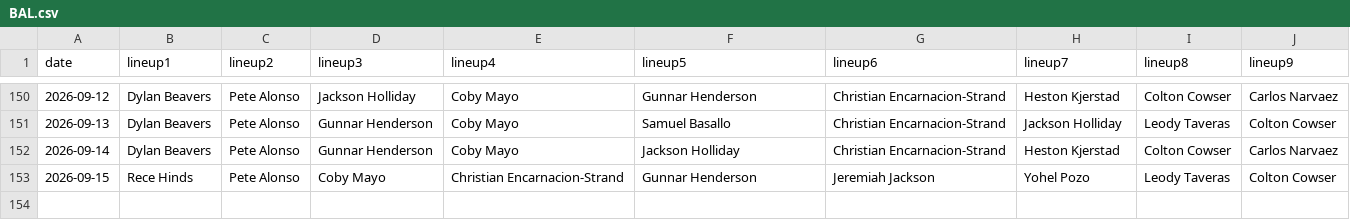
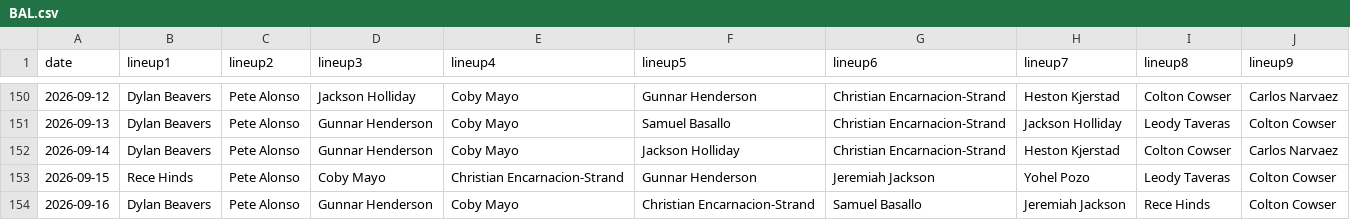
Before and after one commit to fantasy-toolz/batting-order, a CSV file: data/2026/BAL.csv, drawn as a sheet; only a part is shown, gaps mark what is left out; the diff names each change by its address in the sheet, - before the commit and + after, or states it on an @@ line.

```diff
--- a/data/2026/BAL.csv
+++ b/data/2026/BAL.csv
+row 154: 2026-09-16 | Dylan Beavers | Pete Alonso | Gunnar Henderson | Coby Mayo | Christian Encarnacion-Strand | Samuel Basallo | Jeremiah Jackson | Rece Hinds | Colton Cowser
```
Also changed, not shown: data/2026/BOS.csv, data/2026/CWS.csv, 31 other files.
